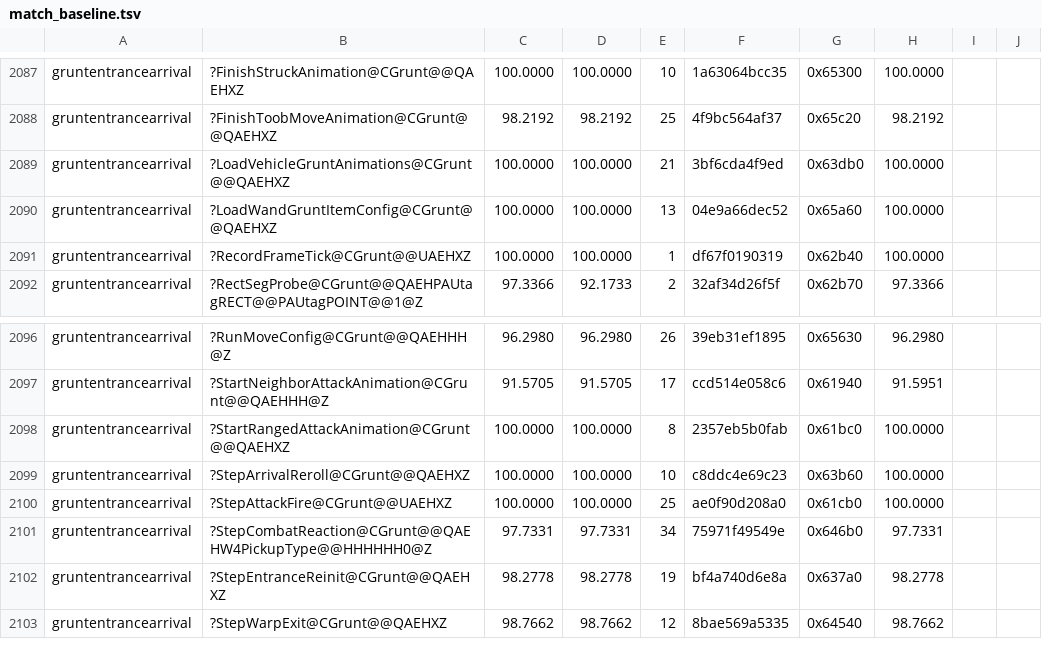
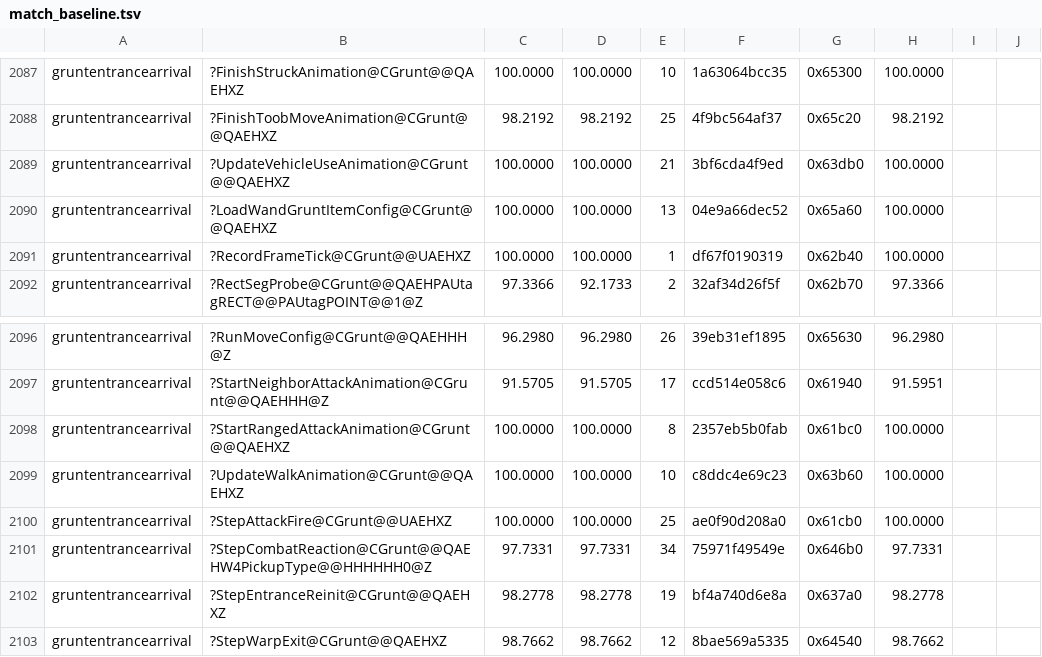
Before and after one commit to sushi-shi/gruntz-decomp, a TSV file: config/match_baseline.tsv, drawn as a sheet; only a part is shown, gaps mark what is left out.

```diff
--- a/config/match_baseline.tsv
+++ b/config/match_baseline.tsv
@@ -2088,3 +2088,3 @@ gruntentrancearrival	?FinishStruckAnimation@CGrunt@@QAEHXZ	100.0000	100.0000	10
 gruntentrancearrival	?FinishToobMoveAnimation@CGrunt@@QAEHXZ	98.2192	98.2192	25	4f9bc564af37	0x65c20	98.2192	
-gruntentrancearrival	?LoadVehicleGruntAnimations@CGrunt@@QAEHXZ	100.0000	100.0000	21	3bf6cda4f9ed	0x63db0	100.0000	
+gruntentrancearrival	?UpdateVehicleUseAnimation@CGrunt@@QAEHXZ	100.0000	100.0000	21	3bf6cda4f9ed	0x63db0	100.0000	
 gruntentrancearrival	?LoadWandGruntItemConfig@CGrunt@@QAEHXZ	100.0000	100.0000	13	04e9a66dec52	0x65a60	100.0000	
@@ -2098,3 +2098,3 @@ gruntentrancearrival	?StartNeighborAttackAnimation@CGrunt@@QAEHHH@Z	91.5705	91.5
 gruntentrancearrival	?StartRangedAttackAnimation@CGrunt@@QAEHXZ	100.0000	100.0000	8	2357eb5b0fab	0x61bc0	100.0000	
-gruntentrancearrival	?StepArrivalReroll@CGrunt@@QAEHXZ	100.0000	100.0000	10	c8ddc4e69c23	0x63b60	100.0000	
+gruntentrancearrival	?UpdateWalkAnimation@CGrunt@@QAEHXZ	100.0000	100.0000	10	c8ddc4e69c23	0x63b60	100.0000	
 gruntentrancearrival	?StepAttackFire@CGrunt@@UAEHXZ	100.0000	100.0000	25	ae0f90d208a0	0x61cb0	100.0000	
```
Also changed, not shown: config/lithtech_lineage.tsv, 5 other files.
